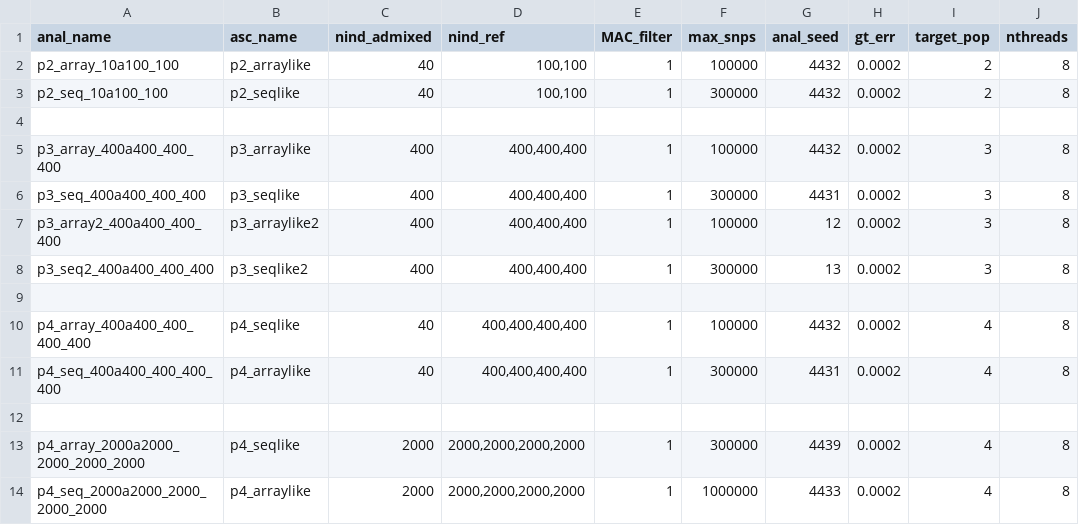
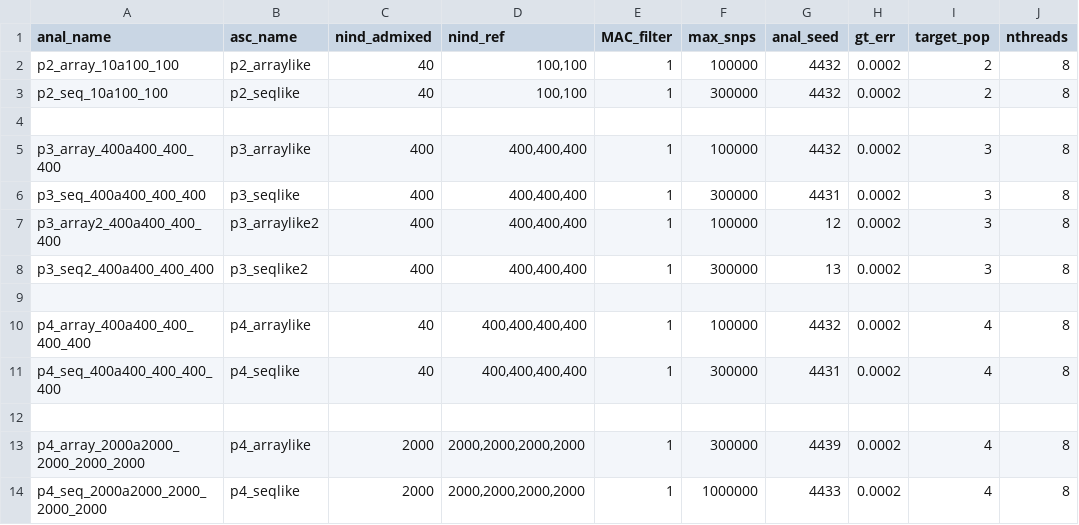
Before and after one commit to rwaples/lai-sim, a TSV file: config/cluster.analyses.tsv, drawn as a sheet.

Commit message:
update analyses

```diff
--- a/config/cluster.analyses.tsv
+++ b/config/cluster.analyses.tsv
@@ -9,6 +9,6 @@ p3_seq2_400a400_400_400	p3_seqlike2	400	400,400,400	1	300000	13	0.0002	3	8
 
-p4_array_400a400_400_400_400	p4_seqlike	40	400,400,400,400	1	100000	4432	0.0002	4	8
-p4_seq_400a400_400_400_400	p4_arraylike	40	400,400,400,400	1	300000	4431	0.0002	4	8
+p4_array_400a400_400_400_400	p4_arraylike	40	400,400,400,400	1	100000	4432	0.0002	4	8
+p4_seq_400a400_400_400_400	p4_seqlike	40	400,400,400,400	1	300000	4431	0.0002	4	8
 
-p4_array_2000a2000_2000_2000_2000	p4_seqlike	2000	2000,2000,2000,2000	1	300000	4439	0.0002	4	8
-p4_seq_2000a2000_2000_2000_2000	p4_arraylike	2000	2000,2000,2000,2000	1	1000000	4433	0.0002	4	8
+p4_array_2000a2000_2000_2000_2000	p4_arraylike	2000	2000,2000,2000,2000	1	300000	4439	0.0002	4	8
+p4_seq_2000a2000_2000_2000_2000	p4_seqlike	2000	2000,2000,2000,2000	1	1000000	4433	0.0002	4	8
```
